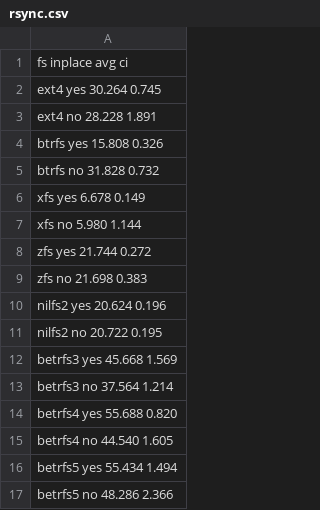
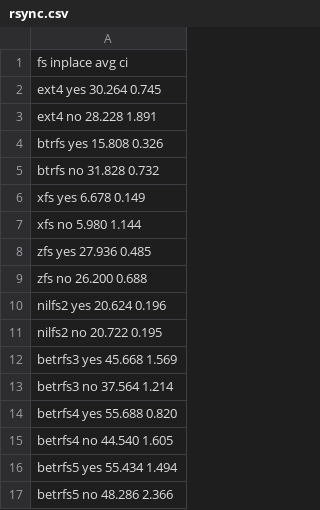
Before and after one commit to zhanyang/dissertation, a CSV file: data/rsync.csv, drawn as a sheet.

Commit message:
zfs rsync

```diff
--- a/data/rsync.csv
+++ b/data/rsync.csv
@@ -7,4 +7,4 @@ xfs     yes   6.678 0.149
 xfs      no   5.980 1.144
-zfs     yes  21.744 0.272
-zfs      no  21.698 0.383
+zfs     yes  27.936 0.485
+zfs      no  26.200 0.688
 nilfs2  yes  20.624 0.196
```
Also changed, not shown: data/raw/rsync.csv.
